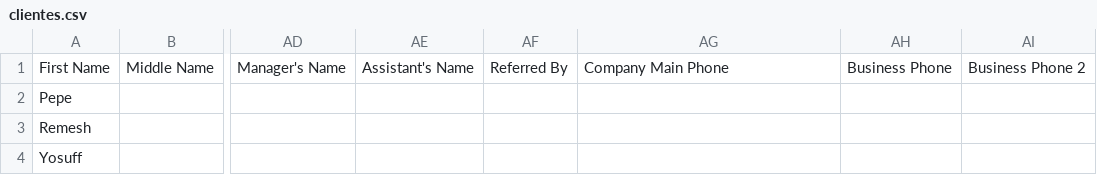
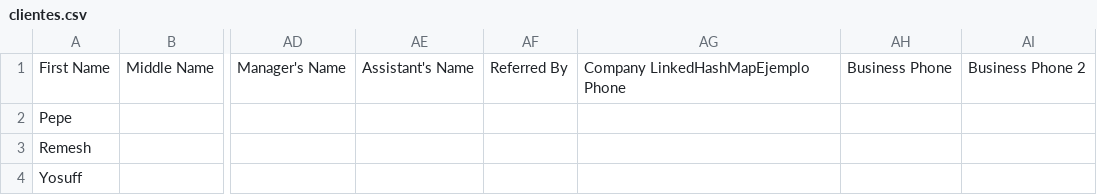
Before and after one commit to kabalera82/Java, a CSV file: Tema12AcesoDatos/ejercicio02/src/main/java/org/kabalera82/data/clientes.csv, drawn as a sheet; only a part is shown, gaps mark what is left out; the diff names each change by its address in the sheet, - before the commit and + after, or states it on an @@ line.

```diff
--- a/Tema12AcesoDatos/ejercicio02/src/main/java/org/kabalera82/data/clientes.csv
+++ b/Tema12AcesoDatos/ejercicio02/src/main/java/org/kabalera82/data/clientes.csv
-AG1: Company Main Phone
+AG1: Company LinkedHashMapEjemplo Phone
```
Also changed, not shown: 7 other files.
